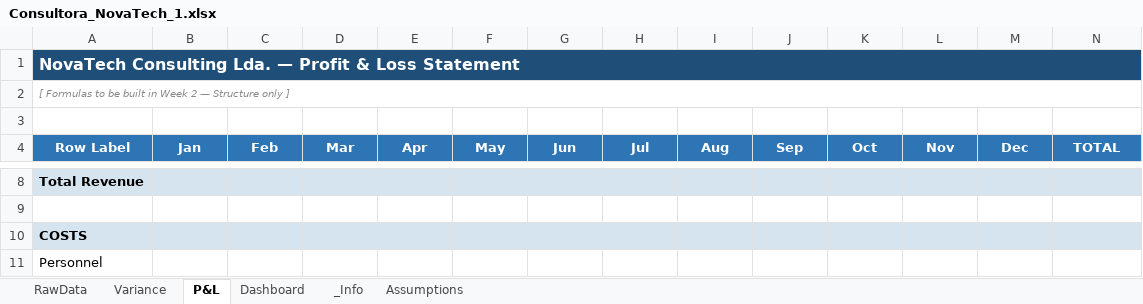
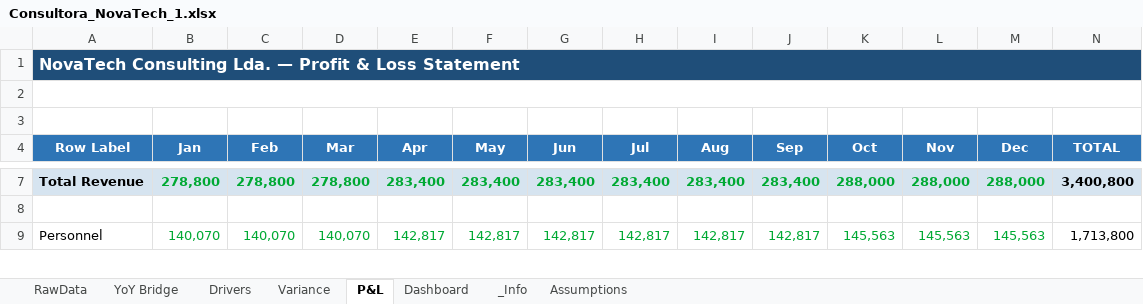
Before and after one commit to DanielaMarques-aut/novatech-fpa-variance-model, an Excel workbook: Analysis/Consultora_NovaTech_1.xlsx, sheet P&L, drawn as a sheet; only a part is shown, gaps mark what is left out; values as stored, in another font and other column widths than the file's, no borders; removed rows and columns are numbered as before the commit, all else as after; rows hold the shown columns only; the diff covers the shown part only; the diff names each change by its address in the sheet, - before the commit and + after, or states it on an @@ line.

```diff
--- a/Analysis/Consultora_NovaTech_1.xlsx (sheet P&L)
+++ b/Analysis/Consultora_NovaTech_1.xlsx (sheet P&L)
+sheet tab: YoY Bridge
+sheet tab: Drivers
-A2 (Row Label): [ Formulas to be built in Week 2 — Structure only ]
+A2 (Row Label): (empty)
-B7 (Jan): (empty)
+B7 (Jan): 278,800
-C7 (Feb): (empty)
+C7 (Feb): 278,800
-D7 (Mar): (empty)
+D7 (Mar): 278,800
-E7 (Apr): (empty)
+E7 (Apr): 283,400
-F7 (May): (empty)
+F7 (May): 283,400
-G7 (Jun): (empty)
+G7 (Jun): 283,400
-H7 (Jul): (empty)
+H7 (Jul): 283,400
-I7 (Aug): (empty)
+I7 (Aug): 283,400
-J7 (Sep): (empty)
+J7 (Sep): 283,400
-K7 (Oct): (empty)
+K7 (Oct): 288,000
-L7 (Nov): (empty)
+L7 (Nov): 288,000
-M7 (Dec): (empty)
+M7 (Dec): 288,000
-N7 (TOTAL): (empty)
+N7 (TOTAL): 3,400,800
-row 10: COSTS
-B9 (Jan): (empty)
+B9 (Jan): 140,070
-C9 (Feb): (empty)
+C9 (Feb): 140,070
-D9 (Mar): (empty)
+D9 (Mar): 140,070
-E9 (Apr): (empty)
+E9 (Apr): 142,817
-F9 (May): (empty)
+F9 (May): 142,817
-G9 (Jun): (empty)
+G9 (Jun): 142,817
-H9 (Jul): (empty)
+H9 (Jul): 142,817
-I9 (Aug): (empty)
+I9 (Aug): 142,817
-J9 (Sep): (empty)
+J9 (Sep): 142,817
-K9 (Oct): (empty)
+K9 (Oct): 145,563
-L9 (Nov): (empty)
+L9 (Nov): 145,563
-M9 (Dec): (empty)
+M9 (Dec): 145,563
-N9 (TOTAL): (empty)
+N9 (TOTAL): 1,713,800
```
Also changed, not shown: 3 added rows, 2 removed rows, 127 edited cells and cell formats elsewhere in this sheet, sheet Variance, charts or pictures, 3 other files.
